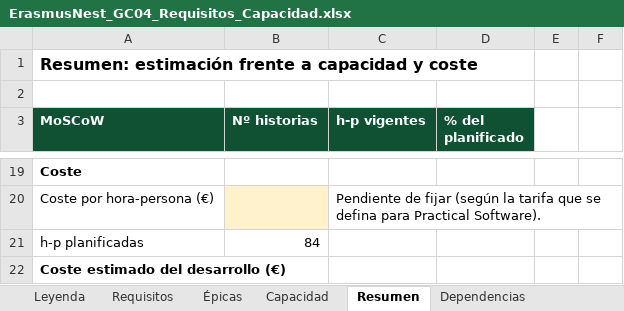
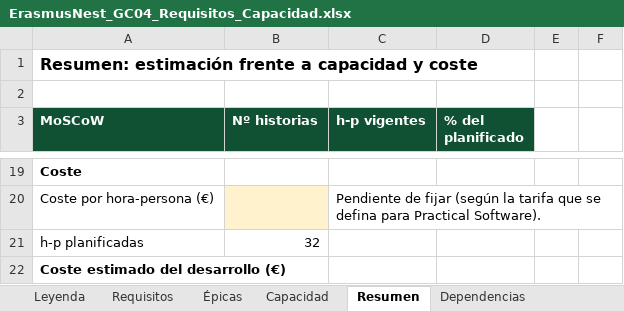
Before and after one commit to Spidergled/Proyecto_GC04-sonar, an Excel workbook: docs/ErasmusNest_GC04_Requisitos_Capacidad.xlsx, sheet Resumen, drawn as a sheet; only a part is shown, gaps mark what is left out; values as stored, in another font and other column widths than the file's, no borders; conditional formats not drawn; the diff covers the shown part only; the diff names each change by its address in the sheet, - before the commit and + after, or states it on an @@ line.

Commit message:
DEC-016: prioridades, plan por release y US-023 sin depender de US-022
Seis historias Must bajan a Should con orden de entrada (US-009, 022, 018, 013, 010, 014) y US-024 pasa a Won't (tarea 8). Plan inicial por release para las 8 historias de la línea base. US-023 depende ahora de US-017 y crea un conjunto mínimo de datos con el guion; la medición de NFR-005 se aplaza hasta US-022. EP-005 sin el inglés. Excel: Resumen por release (32 h-p, 90 %), Épicas y Leyenda.

```diff
--- a/docs/ErasmusNest_GC04_Requisitos_Capacidad.xlsx (sheet Resumen)
+++ b/docs/ErasmusNest_GC04_Requisitos_Capacidad.xlsx (sheet Resumen)
-B21 (Nº historias): 84
+B21 (Nº historias): 32
```
Also changed, not shown: 7 added rows, 7 removed rows and 18 edited cells elsewhere in this sheet, sheet Requisitos, sheet Épicas, sheet Leyenda, formulas that keep their value, 5 other files.
